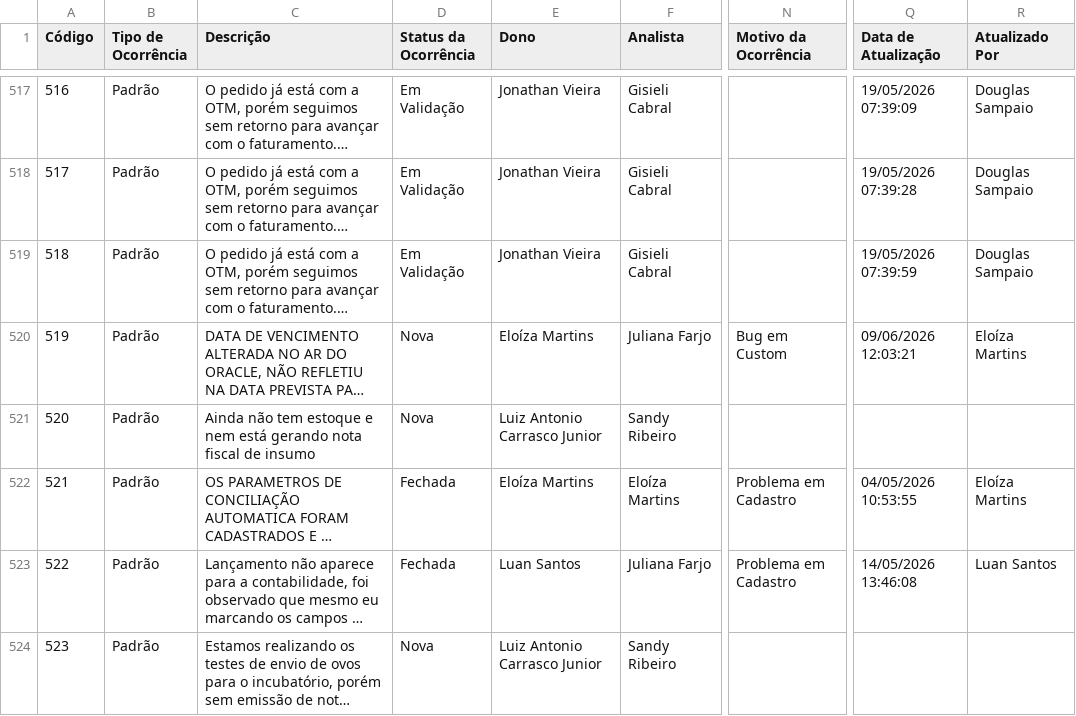
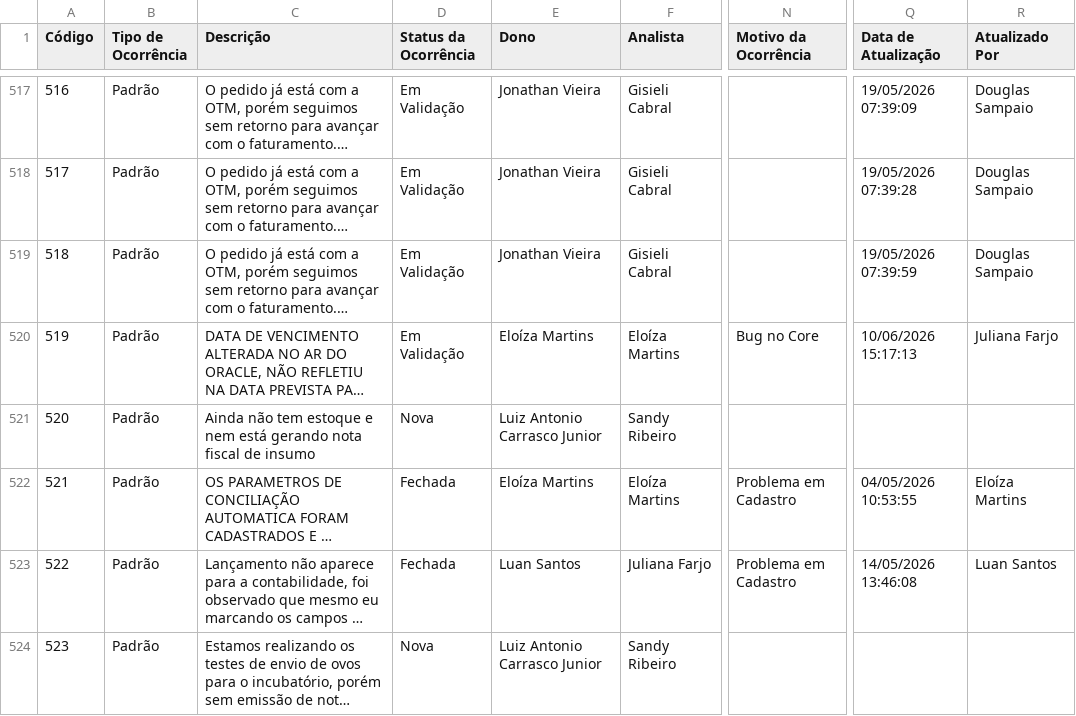
Before and after one commit to Josimesio/SIT_Conecta, a CSV file: output/Ocorrencias_Consolidadas_atualizado.csv, drawn as a sheet; only a part is shown, gaps mark what is left out; long unchanged cells end in …; the diff covers the shown part only; the diff names each change by its address in the sheet, - before the commit and + after, or states it on an @@ line.

Commit message:
Atualização 11.06.2026 08:46

```diff
--- a/output/Ocorrencias_Consolidadas_atualizado.csv
+++ b/output/Ocorrencias_Consolidadas_atualizado.csv
-D520 (Status da Ocorrência): Nova
+D520 (Status da Ocorrência): Em Validação
-F520 (Analista): Juliana Farjo
+F520 (Analista): Eloíza Martins
-N520 (Motivo da Ocorrência): Bug em Custom
+N520 (Motivo da Ocorrência): Bug no Core
-Q520 (Data de Atualização): 09/06/2026 12:03:21
+Q520 (Data de Atualização): 10/06/2026 15:17:13
-R520 (Atualizado Por): Eloíza Martins
+R520 (Atualizado Por): Juliana Farjo
```
Also changed, not shown: 1 added row and 16 edited cells elsewhere in this file, 2 other files.
